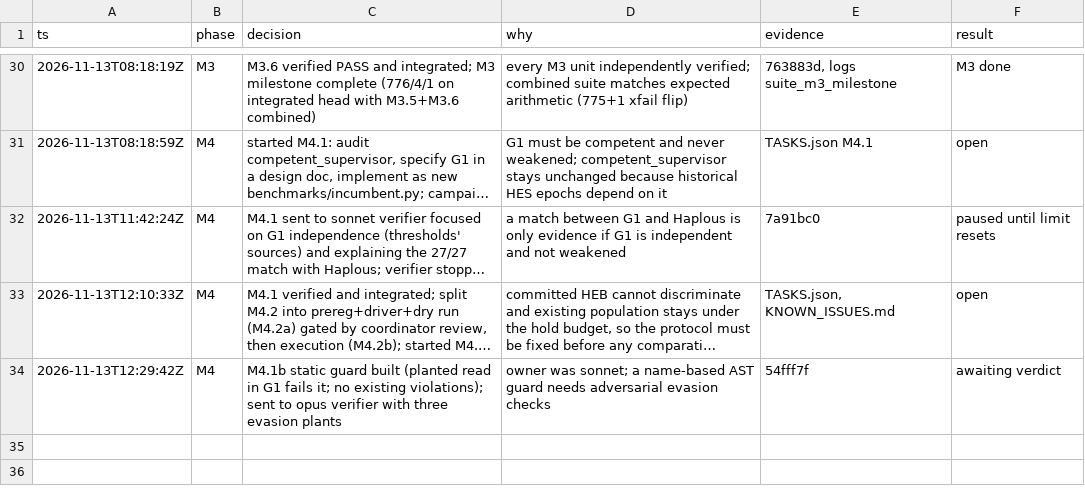
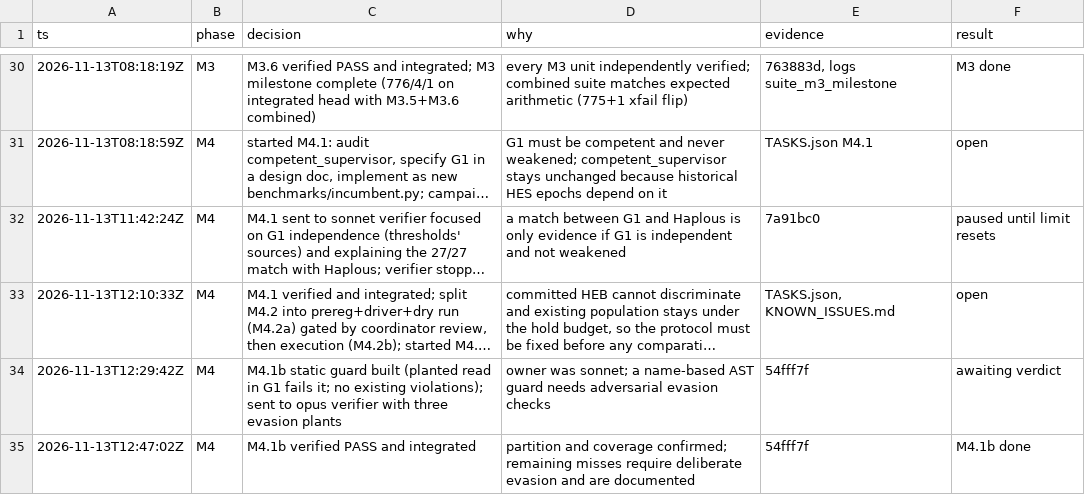
Before and after one commit to kodingcills/pinn_mvp, a TSV file: docs/eval_program/DECISIONS.tsv, drawn as a sheet; only a part is shown, gaps mark what is left out; long unchanged cells end in ….

```diff
--- a/docs/eval_program/DECISIONS.tsv
+++ b/docs/eval_program/DECISIONS.tsv
@@ -34 +34,2 @@ ts	phase	decision	why	evidence	result
 2026-11-13T12:29:42Z	M4	M4.1b static guard built (planted read in G1 fails it; no existing violations); sent to opus verifier with three evasion plants	owner was sonnet; a name-based AST guard needs adversarial evasion checks	54fff7f	awaiting verdict
+2026-11-13T12:47:02Z	M4	M4.1b verified PASS and integrated	partition and coverage confirmed; remaining misses require deliberate evasion and are documented	54fff7f	M4.1b done
```
Also changed, not shown: 2 other files.
